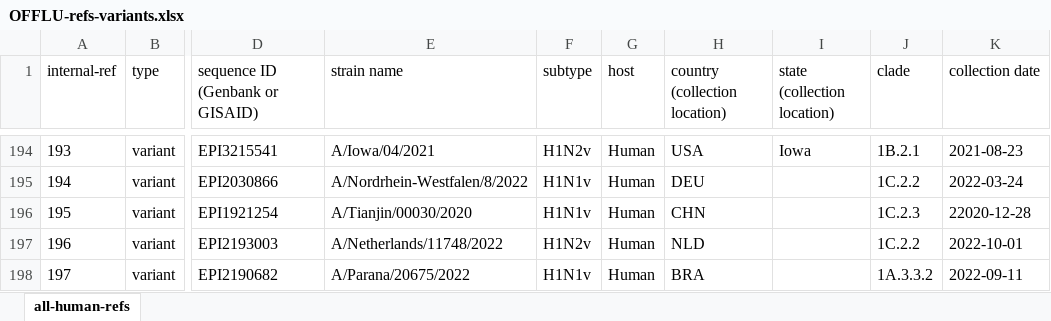
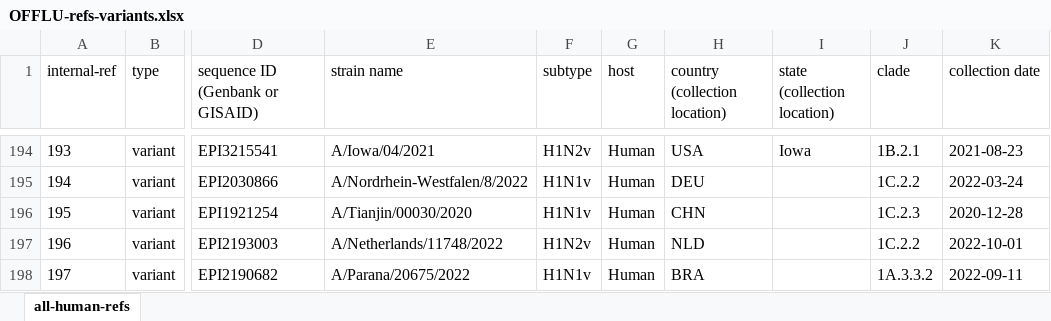
Before and after one commit to flu-crew/datasets, an Excel workbook: OFFLU-variant-linelist/OFFLU-refs-variants.xlsx, sheet all-human-refs, drawn as a sheet; only a part is shown, gaps mark what is left out; values as stored, in another font and other column widths than the file's, no borders; the diff names each change by its address in the sheet, - before the commit and + after, or states it on an @@ line.

Commit message:
correction of date on one variant strain

```diff
--- a/OFFLU-variant-linelist/OFFLU-refs-variants.xlsx (sheet all-human-refs)
+++ b/OFFLU-variant-linelist/OFFLU-refs-variants.xlsx (sheet all-human-refs)
-K196 (collection date): 22020-12-28
+K196 (collection date): 2020-12-28
```
